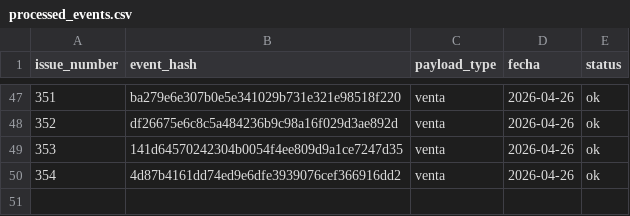
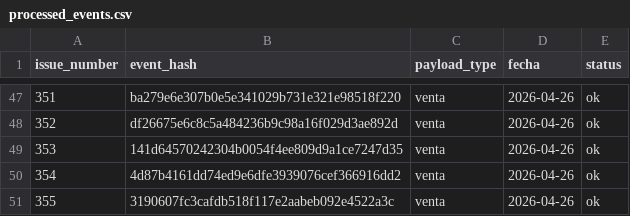
Before and after one commit to OswaldoCasillas/Ventas, a CSV file: data/processed_events.csv, drawn as a sheet; only a part is shown, gaps mark what is left out.

```diff
--- a/data/processed_events.csv
+++ b/data/processed_events.csv
@@ -50 +50,2 @@ issue_number,event_hash,payload_type,fecha,status
 354,4d87b4161dd74ed9e6dfe3939076cef366916dd2,venta,2026-04-26,ok
+355,3190607fc3cafdb518f117e2aabeb092e4522a3c,venta,2026-04-26,ok
```
Also changed, not shown: data/inventory.csv, data/sales.csv, 4 other files.
